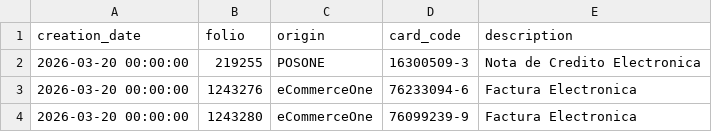
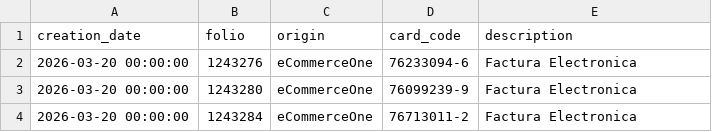
Before and after one commit to MaconlineDesarrollo/applecare-dashboard-data, a CSV file: data/ventas_2026_03_20.csv, drawn as a sheet; only a part is shown; the shorter side is filled out with more unchanged rows; the diff names each change by its address in the sheet, - before the commit and + after, or states it on an @@ line.

Commit message:
Update data/ventas_2026_03_20.csv

```diff
--- a/data/ventas_2026_03_20.csv
+++ b/data/ventas_2026_03_20.csv
-row 2: 2026-03-20 00:00:00 | 219255 | POSONE | 16300509-3 | Nota de Credito Electronica
```
